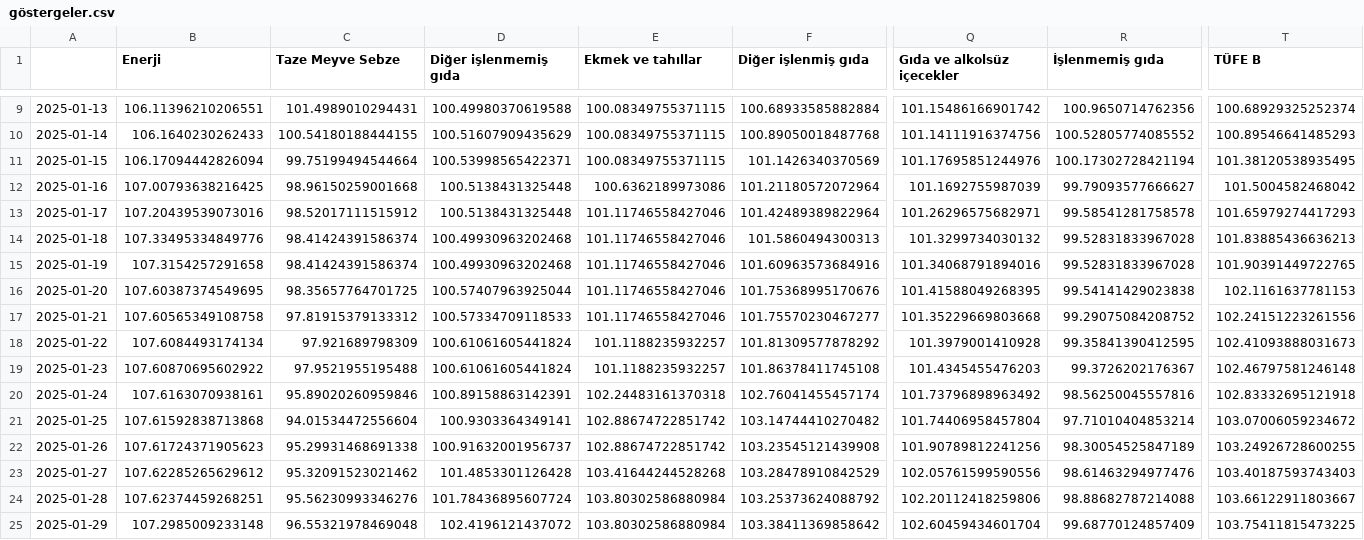
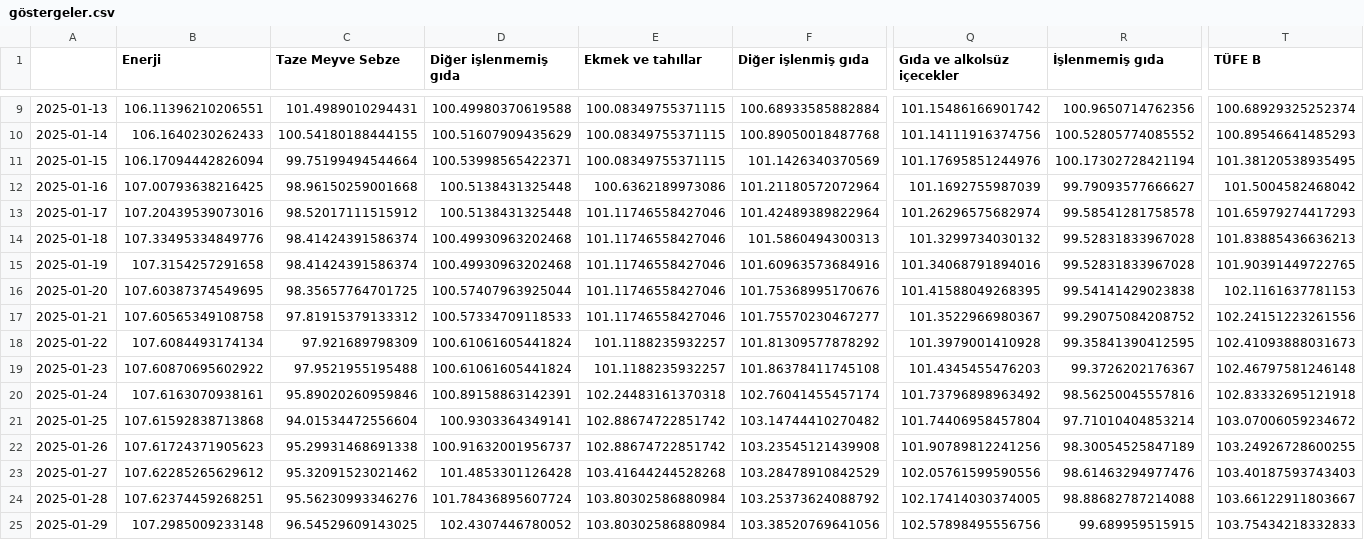
Before and after one commit to kaboya19/web-tufe-streamlit, a CSV file: göstergeler.csv, drawn as a sheet; only a part is shown, gaps mark what is left out; the diff names each change by its address in the sheet, - before the commit and + after, or states it on an @@ line.

```diff
--- a/göstergeler.csv
+++ b/göstergeler.csv
-Q13 (Gıda ve alkolsüz içecekler): 101.26296575682971
+Q13 (Gıda ve alkolsüz içecekler): 101.26296575682974
-Q17 (Gıda ve alkolsüz içecekler): 101.35229669803668
+Q17 (Gıda ve alkolsüz içecekler): 101.3522966980367
-Q24 (Gıda ve alkolsüz içecekler): 102.20112418259806
+Q24 (Gıda ve alkolsüz içecekler): 102.17414030374005
-C25 (Taze Meyve Sebze): 96.55321978469048
+C25 (Taze Meyve Sebze): 96.54529609143025
-D25 (Diğer işlenmemiş gıda): 102.4196121437072
+D25 (Diğer işlenmemiş gıda): 102.4307446780052
-F25 (Diğer işlenmiş gıda): 103.38411369858642
+F25 (Diğer işlenmiş gıda): 103.38520769641056
-Q25 (Gıda ve alkolsüz içecekler): 102.60459434601704
+Q25 (Gıda ve alkolsüz içecekler): 102.57898495556756
-R25 (İşlenmemiş gıda): 99.68770124857409
+R25 (İşlenmemiş gıda): 99.689959515915
-T25 (TÜFE B): 103.75411815473225
+T25 (TÜFE B): 103.75434218332833
```
Also changed, not shown: mevsimselliktenarındırılmışgöstergeler.csv, özelgöstergeler.csv.
